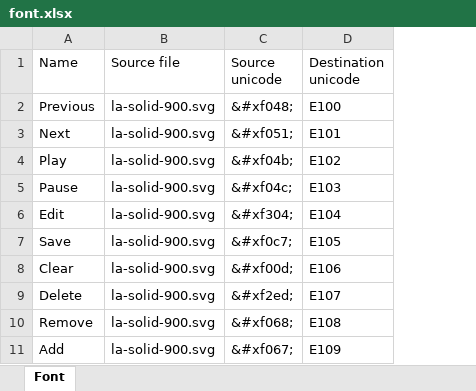
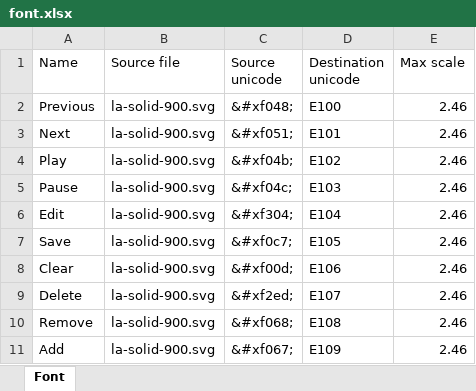
Before and after one commit to kakone/SvgFont2Files, an Excel workbook: SegoeMDL2AssetsAlternative/font.xlsx, sheet Font, drawn as a sheet; only a part is shown; values as stored, in another font and other column widths than the file's, no borders; the diff names each change by its address in the sheet, - before the commit and + after, or states it on an @@ line.

Commit message:
Adds scale

```diff
--- a/SegoeMDL2AssetsAlternative/font.xlsx (sheet Font)
+++ b/SegoeMDL2AssetsAlternative/font.xlsx (sheet Font)
+column E (Max scale), rows 2-11: all 2.46
```
Also changed, not shown: 6 other files.
